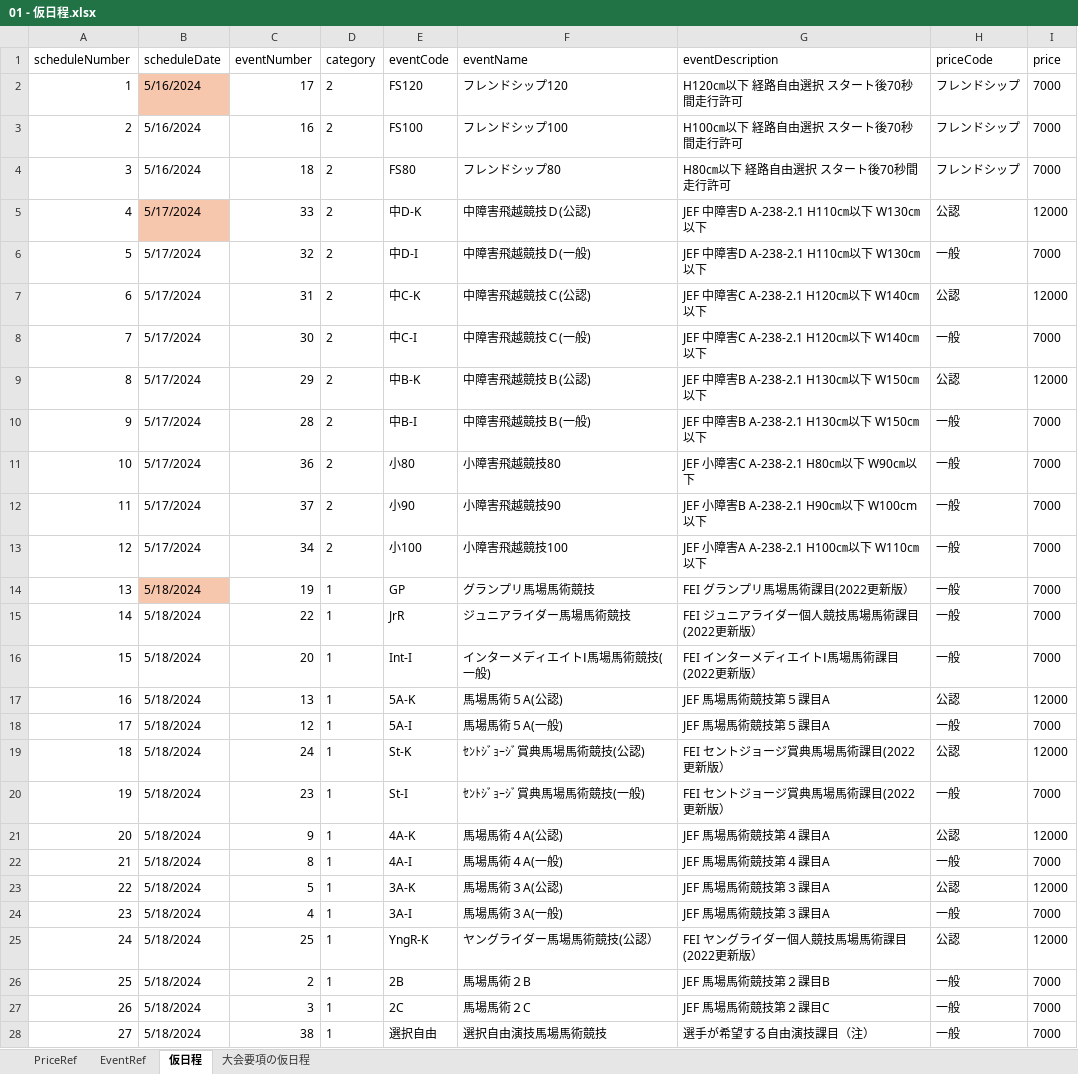
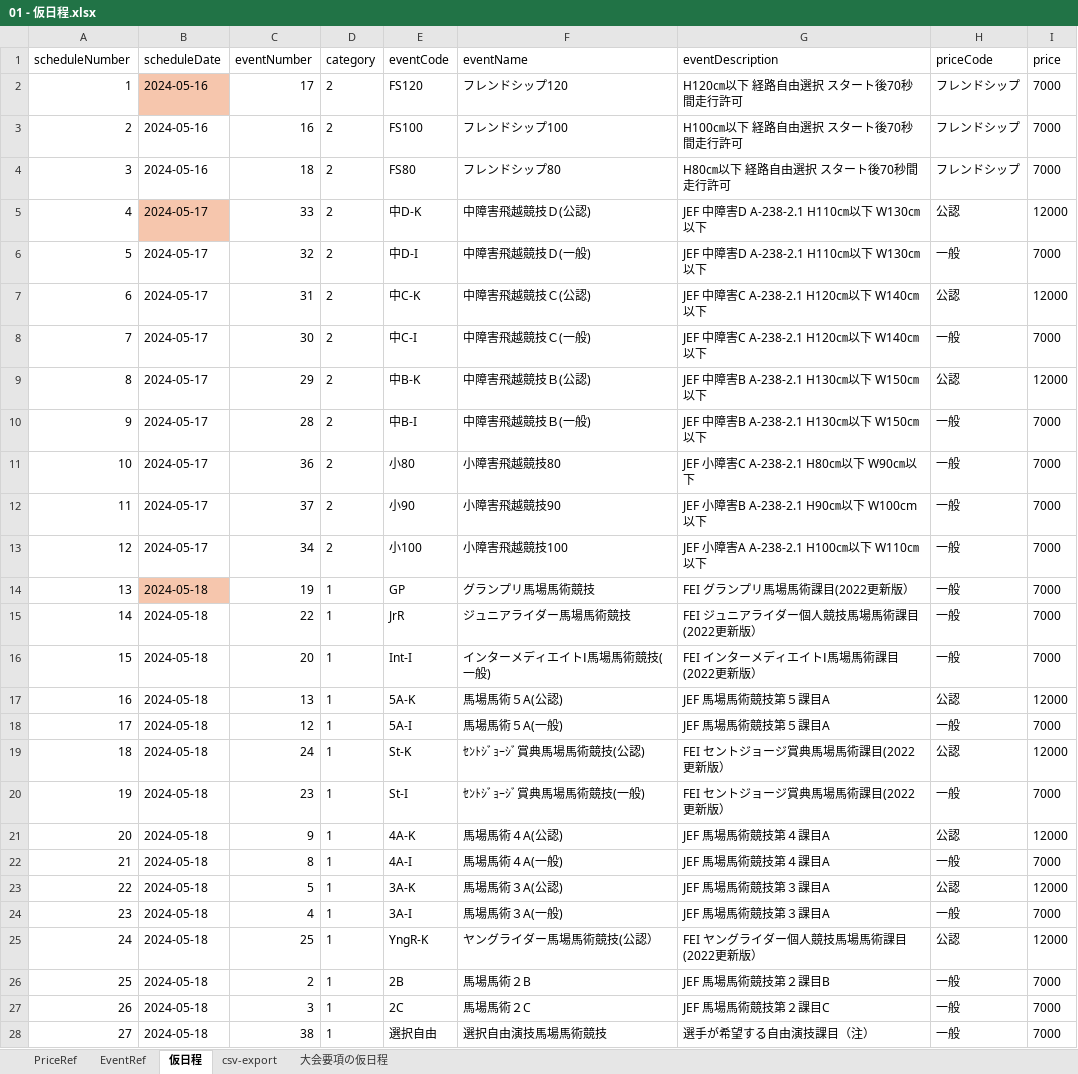
Before and after one commit to dis-lekker-by-die-see/240521-test-form, an Excel workbook: Steps/01 - 仮日程.xlsx, sheet 仮日程, drawn as a sheet; only a part is shown; values as stored, in another font and other column widths than the file's, no borders; the diff covers the shown part only; the diff names each change by its address in the sheet, - before the commit and + after, or states it on an @@ line.

```diff
--- a/Steps/01 - 仮日程.xlsx (sheet 仮日程)
+++ b/Steps/01 - 仮日程.xlsx (sheet 仮日程)
+sheet tab: csv-export
-B2:B4 (scheduleDate): 5/16/2024
+B2:B4 (scheduleDate): 2024-05-16
-B5:B13 (scheduleDate): 5/17/2024
+B5:B13 (scheduleDate): 2024-05-17
-B14:B28 (scheduleDate): 5/18/2024
+B14:B28 (scheduleDate): 2024-05-18
```
Also changed, not shown: 473 edited cells elsewhere in this sheet, sheet 大会要項の仮日程, 1 other file.
